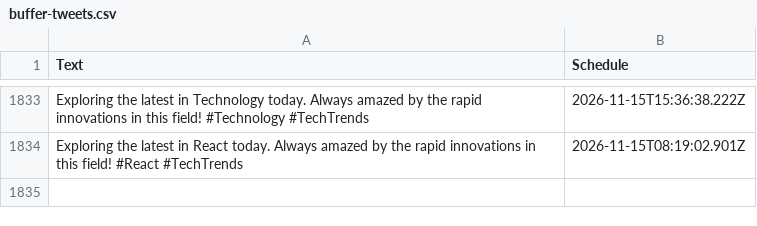
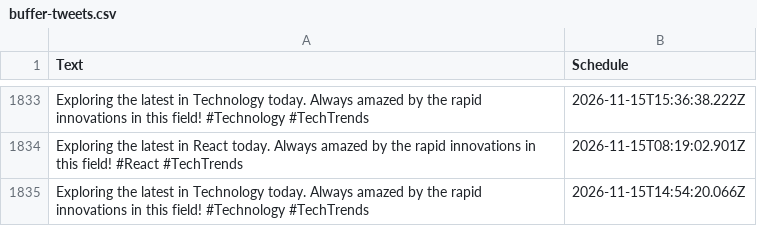
Before and after one commit to MrUnknown58/X-Automation, a CSV file: buffer-tweets.csv, drawn as a sheet; only a part is shown, gaps mark what is left out; the diff names each change by its address in the sheet, - before the commit and + after, or states it on an @@ line.

```diff
--- a/buffer-tweets.csv
+++ b/buffer-tweets.csv
+row 1835: Exploring the latest in Technology today. Always amazed by the rapid innovations in this field! #Technology #TechTrends | 2026-11-15T14:54:20.066Z
```
Also changed, not shown: 1 other file.
